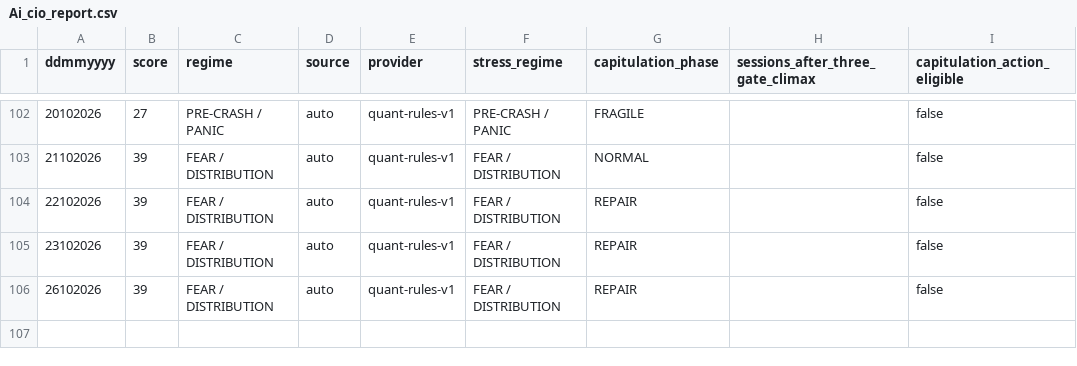
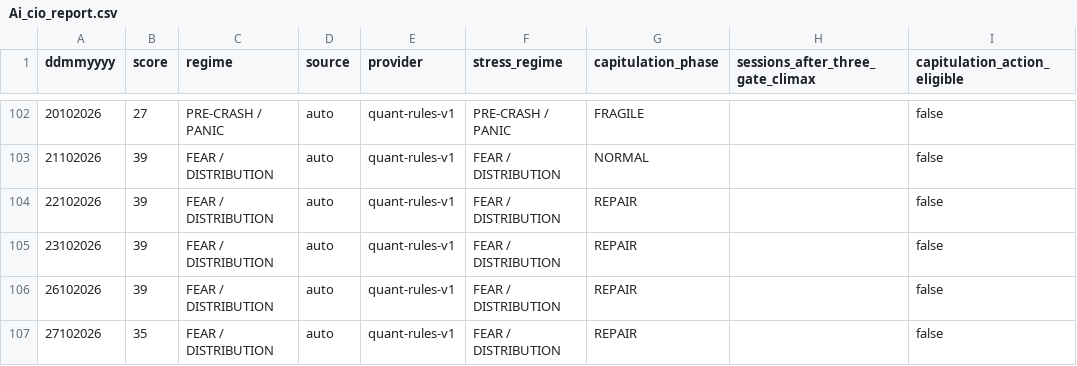
Before and after one commit to cuocsongthinhvuong8868-sketch/onl_quant-platform, a CSV file: data_lake/Ai_cio_report.csv, drawn as a sheet; only a part is shown, gaps mark what is left out; the diff names each change by its address in the sheet, - before the commit and + after, or states it on an @@ line.

```diff
--- a/data_lake/Ai_cio_report.csv
+++ b/data_lake/Ai_cio_report.csv
+row 107: 27102026 | 35 | FEAR / DISTRIBUTION | auto | quant-rules-v1 | FEAR / DISTRIBUTION | REPAIR |  | false
```
Also changed, not shown: 26 other files.
